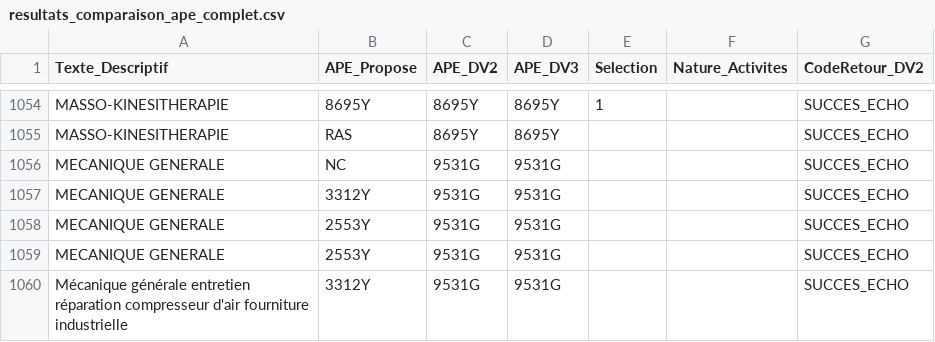
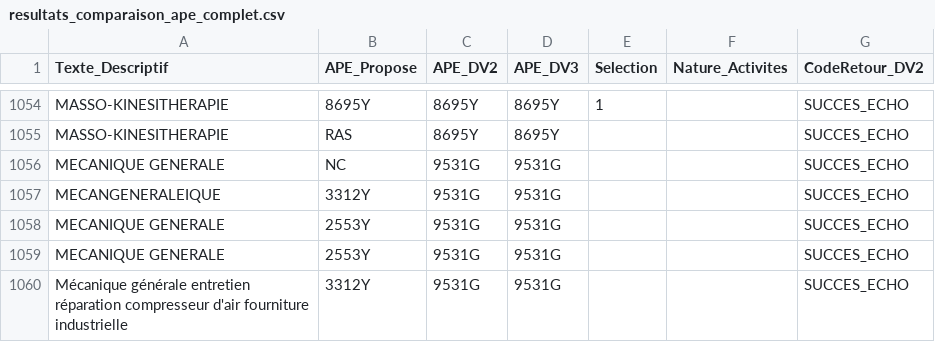
Before and after one commit to TheAIWizard/simple-model-test, a CSV file: resultats_comparaison_ape_complet.csv, drawn as a sheet; only a part is shown, gaps mark what is left out; the diff names each change by its address in the sheet, - before the commit and + after, or states it on an @@ line.

```diff
--- a/resultats_comparaison_ape_complet.csv
+++ b/resultats_comparaison_ape_complet.csv
-A1057 (Texte_Descriptif): MECANIQUE GENERALE
+A1057 (Texte_Descriptif): MECANGENERALEIQUE
```
Also changed, not shown: 2 other files.
